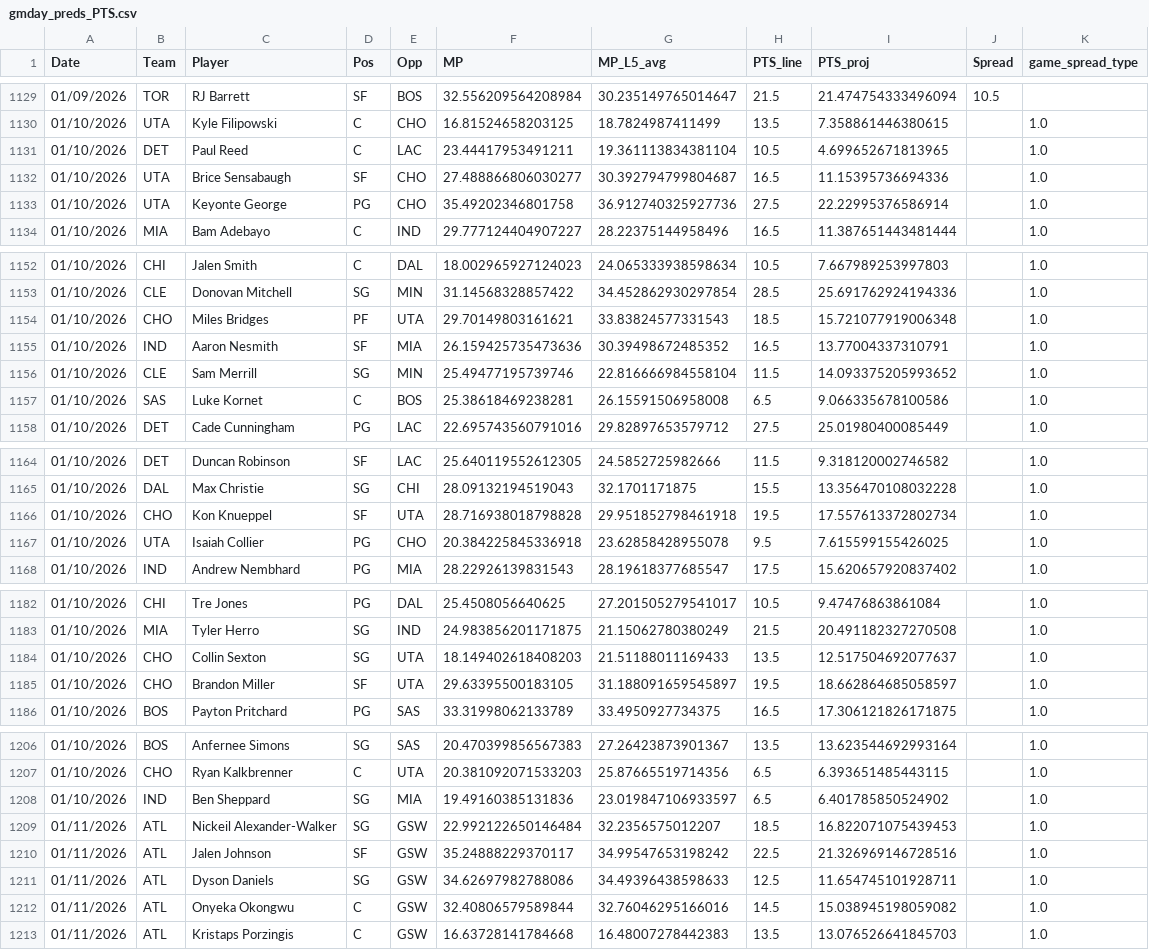
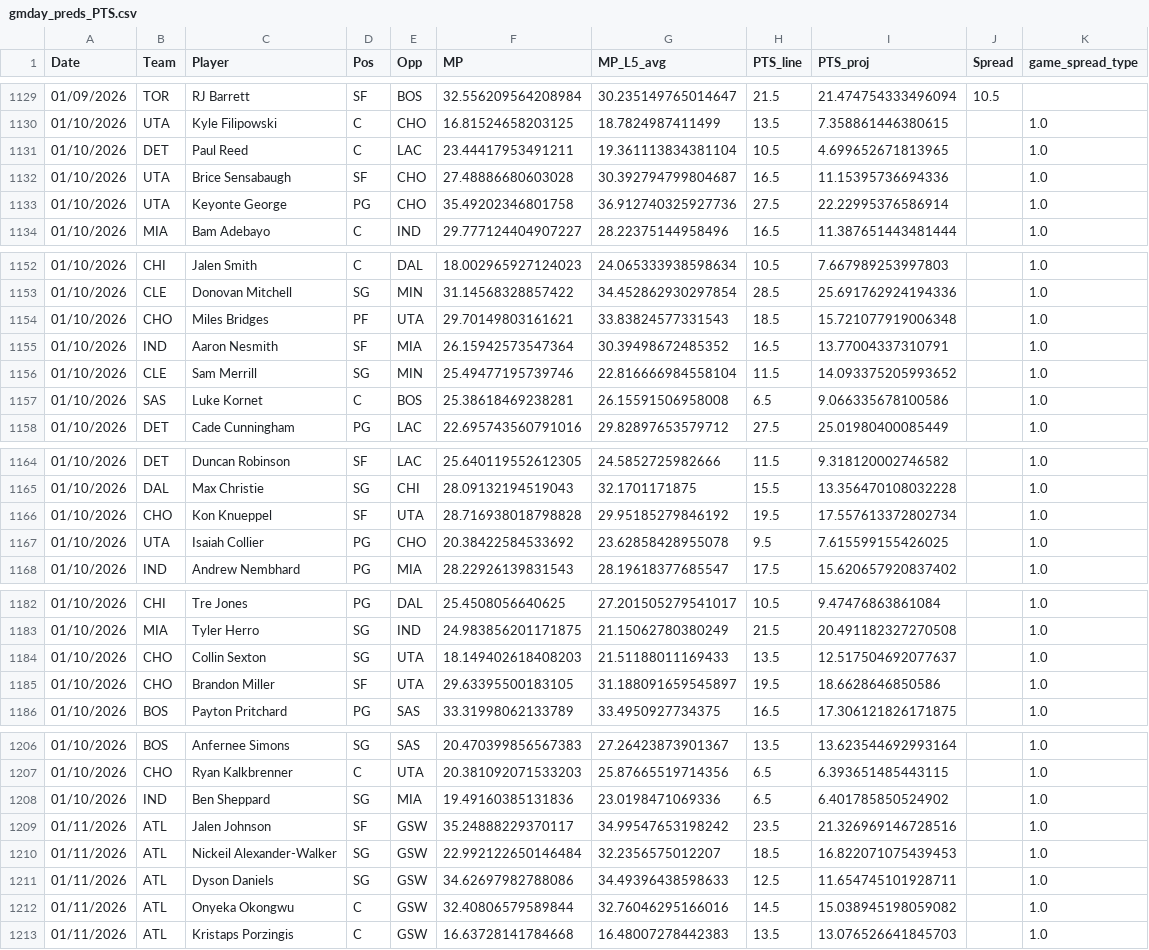
Before and after one commit to Relenes510/fantasy_basketball, a CSV file: tables/2025/gmday_preds_PTS.csv, drawn as a sheet; only a part is shown, gaps mark what is left out.

```diff
--- a/tables/2025/gmday_preds_PTS.csv
+++ b/tables/2025/gmday_preds_PTS.csv
@@ -1131,3 +1131,3 @@ Date,Team,Player,Pos,Opp,MP,MP_L5_avg,PTS_line,PTS_proj,Spread,game_spread_type
 01/10/2026,DET,Paul Reed,C,LAC,23.44417953491211,19.361113834381104,10.5,4.699652671813965,,1.0
-01/10/2026,UTA,Brice Sensabaugh,SF,CHO,27.488866806030277,30.392794799804687,16.5,11.15395736694336,,1.0
+01/10/2026,UTA,Brice Sensabaugh,SF,CHO,27.48886680603028,30.392794799804687,16.5,11.15395736694336,,1.0
 01/10/2026,UTA,Keyonte George,PG,CHO,35.49202346801758,36.912740325927736,27.5,22.22995376586914,,1.0
@@ -1154,3 +1154,3 @@ Date,Team,Player,Pos,Opp,MP,MP_L5_avg,PTS_line,PTS_proj,Spread,game_spread_type
 01/10/2026,CHO,Miles Bridges,PF,UTA,29.70149803161621,33.83824577331543,18.5,15.721077919006348,,1.0
-01/10/2026,IND,Aaron Nesmith,SF,MIA,26.159425735473636,30.39498672485352,16.5,13.77004337310791,,1.0
+01/10/2026,IND,Aaron Nesmith,SF,MIA,26.15942573547364,30.39498672485352,16.5,13.77004337310791,,1.0
 01/10/2026,CLE,Sam Merrill,SG,MIN,25.49477195739746,22.816666984558104,11.5,14.093375205993652,,1.0
@@ -1165,4 +1165,4 @@ Date,Team,Player,Pos,Opp,MP,MP_L5_avg,PTS_line,PTS_proj,Spread,game_spread_type
 01/10/2026,DAL,Max Christie,SG,CHI,28.09132194519043,32.1701171875,15.5,13.356470108032228,,1.0
-01/10/2026,CHO,Kon Knueppel,SF,UTA,28.716938018798828,29.951852798461918,19.5,17.557613372802734,,1.0
-01/10/2026,UTA,Isaiah Collier,PG,CHO,20.384225845336918,23.62858428955078,9.5,7.615599155426025,,1.0
+01/10/2026,CHO,Kon Knueppel,SF,UTA,28.716938018798828,29.95185279846192,19.5,17.557613372802734,,1.0
+01/10/2026,UTA,Isaiah Collier,PG,CHO,20.38422584533692,23.62858428955078,9.5,7.615599155426025,,1.0
 01/10/2026,IND,Andrew Nembhard,PG,MIA,28.22926139831543,28.19618377685547,17.5,15.620657920837402,,1.0
@@ -1184,3 +1184,3 @@ Date,Team,Player,Pos,Opp,MP,MP_L5_avg,PTS_line,PTS_proj,Spread,game_spread_type
 01/10/2026,CHO,Collin Sexton,SG,UTA,18.149402618408203,21.51188011169433,13.5,12.517504692077637,,1.0
-01/10/2026,CHO,Brandon Miller,SF,UTA,29.63395500183105,31.188091659545897,19.5,18.662864685058597,,1.0
+01/10/2026,CHO,Brandon Miller,SF,UTA,29.63395500183105,31.188091659545897,19.5,18.6628646850586,,1.0
 01/10/2026,BOS,Payton Pritchard,PG,SAS,33.31998062133789,33.4950927734375,16.5,17.306121826171875,,1.0
@@ -1207,5 +1207,5 @@ Date,Team,Player,Pos,Opp,MP,MP_L5_avg,PTS_line,PTS_proj,Spread,game_spread_type
 01/10/2026,CHO,Ryan Kalkbrenner,C,UTA,20.381092071533203,25.87665519714356,6.5,6.393651485443115,,1.0
-01/10/2026,IND,Ben Sheppard,SG,MIA,19.49160385131836,23.019847106933597,6.5,6.401785850524902,,1.0
+01/10/2026,IND,Ben Sheppard,SG,MIA,19.49160385131836,23.0198471069336,6.5,6.401785850524902,,1.0
+01/11/2026,ATL,Jalen Johnson,SF,GSW,35.24888229370117,34.99547653198242,23.5,21.326969146728516,,1.0
 01/11/2026,ATL,Nickeil Alexander-Walker,SG,GSW,22.992122650146484,32.2356575012207,18.5,16.822071075439453,,1.0
-01/11/2026,ATL,Jalen Johnson,SF,GSW,35.24888229370117,34.99547653198242,22.5,21.326969146728516,,1.0
 01/11/2026,ATL,Dyson Daniels,SG,GSW,34.62697982788086,34.49396438598633,12.5,11.654745101928711,,1.0
```
Also changed, not shown: tables/2025/daily_lineups.csv, tables/2025/injuries.csv, 1 other file.
